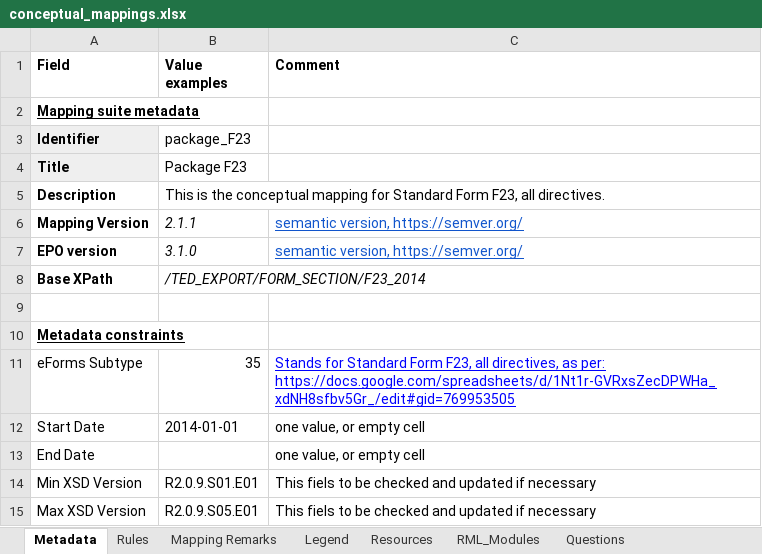
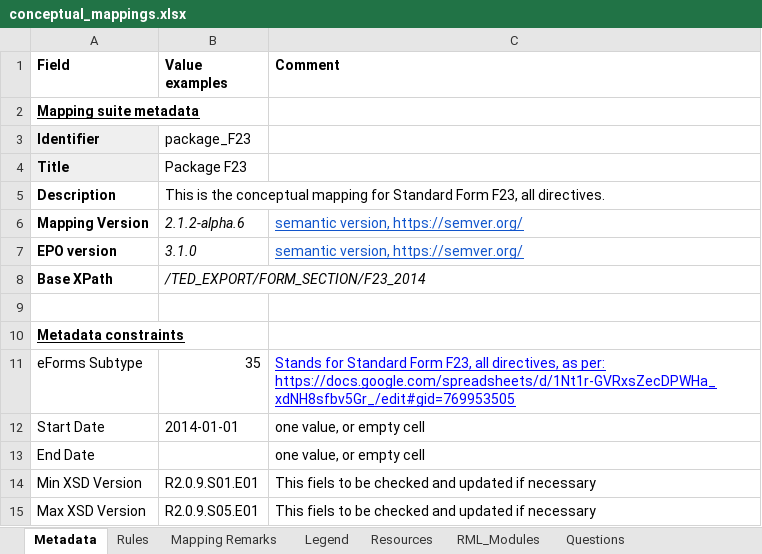
Before and after one commit to meaningfy-ws/tda-mapping-artefacts, an Excel workbook: mappings/package_F23/transformation/conceptual_mappings.xlsx, sheet Metadata, drawn as a sheet; values as stored, in another font and other column widths than the file's, no borders; charts and pictures not drawn; the diff names each change by its address in the sheet, - before the commit and + after, or states it on an @@ line.

Commit message:
Updated CM of forms F20-F25 to 2.1.2-alpha.6.

```diff
--- a/mappings/package_F23/transformation/conceptual_mappings.xlsx (sheet Metadata)
+++ b/mappings/package_F23/transformation/conceptual_mappings.xlsx (sheet Metadata)
-B6 (Value examples): 2.1.1
+B6 (Value examples): 2.1.2-alpha.6
```
Also changed, not shown: sheet Rules, charts or pictures, mappings/package_F20/transformation/conceptual_mappings.xlsx, mappings/package_F21/transformation/conceptual_mappings.xlsx, 3 other files.
